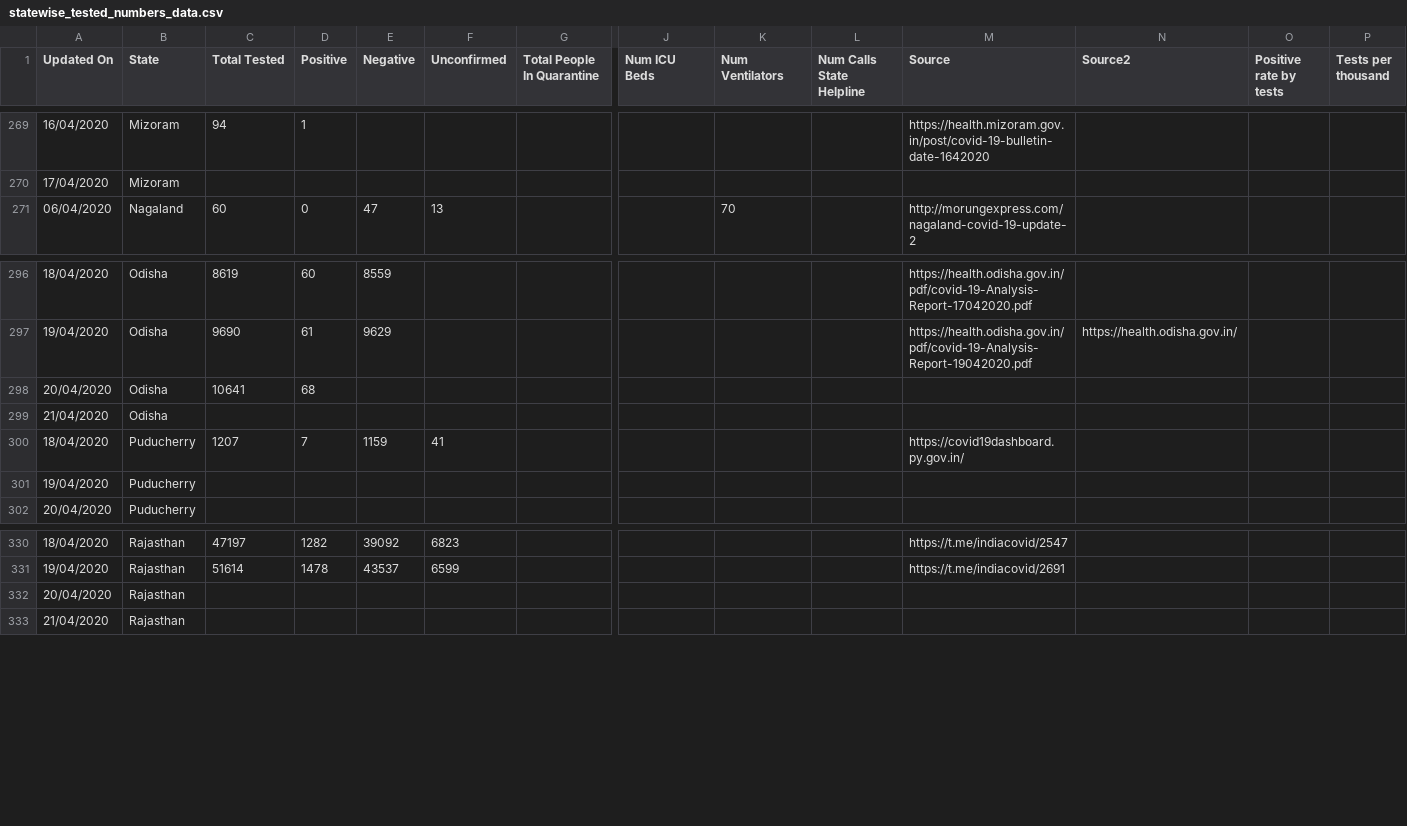
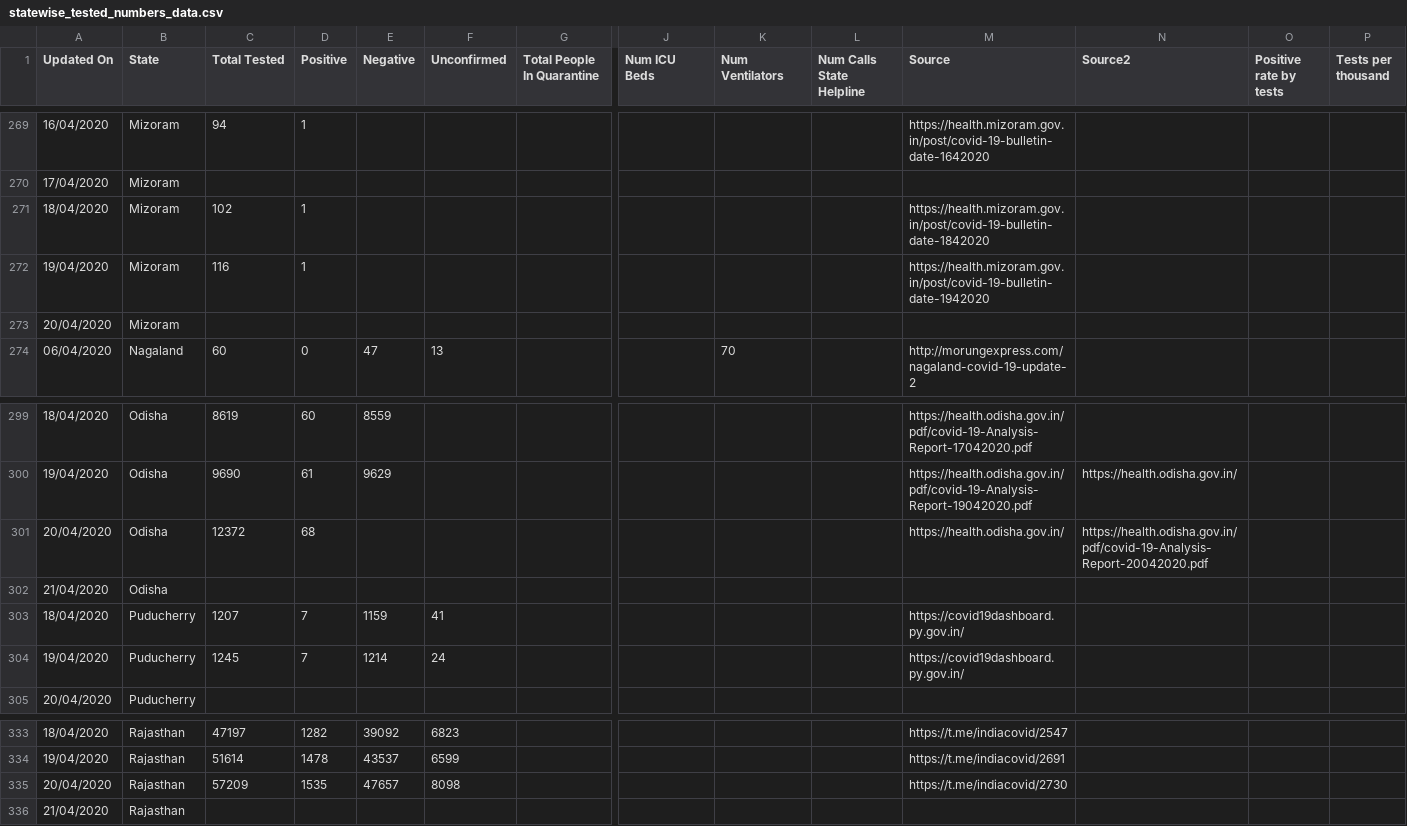
Before and after one commit to shuklaayush/api, a CSV file: csv/2020-04-20/statewise_tested_numbers_data.csv, drawn as a sheet; only a part is shown, gaps mark what is left out; removed rows and columns are numbered as before the commit, all else as after; rows hold the shown columns only; the diff names each change by its address in the sheet, - before the commit and + after, or states it on an @@ line.

```diff
--- a/csv/2020-04-20/statewise_tested_numbers_data.csv
+++ b/csv/2020-04-20/statewise_tested_numbers_data.csv
+row 271: 18/04/2020 | Mizoram | 102 | 1 |  |  |  |  |  |  | https://health.mizoram.gov.in/post/covid-19-bulletin-date-1842020
+row 272: 19/04/2020 | Mizoram | 116 | 1 |  |  |  |  |  |  | https://health.mizoram.gov.in/post/covid-19-bulletin-date-1942020
+row 273: 20/04/2020 | Mizoram
-C301 (Total Tested): 10641
+C301 (Total Tested): 12372
-M301 (Source): (empty)
+M301 (Source): https://health.odisha.gov.in/
-N301 (Source2): (empty)
+N301 (Source2): https://health.odisha.gov.in/pdf/covid-19-Analysis-Report-20042020.pdf
-row 301: 19/04/2020 | Puducherry
+row 304: 19/04/2020 | Puducherry | 1245 | 7 | 1214 | 24 |  |  |  |  | https://covid19dashboard.py.gov.in/
-row 332: 20/04/2020 | Rajasthan
+row 335: 20/04/2020 | Rajasthan | 57209 | 1535 | 47657 | 8098 |  |  |  |  | https://t.me/indiacovid/2730
```
Also changed, not shown: csv/2020-04-20/death_and_recovered.csv, csv/2020-04-20/state_wise.csv, 3 other files.
